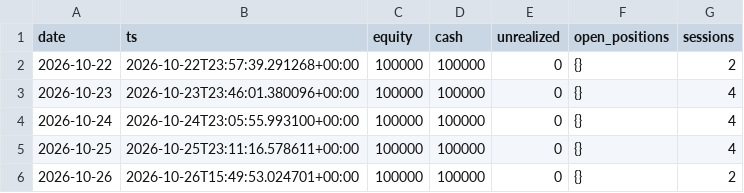
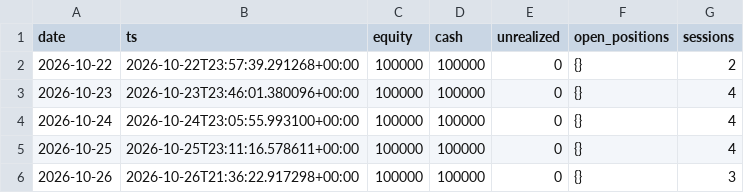
Before and after one commit to lcs2024016-arch/fund_manager, a CSV file: paper/all_in_one/daily.csv, drawn as a sheet.

Commit message:
paper(all_in_one): session update 2026-10-26T21:36:43Z [skip ci]

```diff
--- a/paper/all_in_one/daily.csv
+++ b/paper/all_in_one/daily.csv
@@ -5,2 +5,2 @@ date,ts,equity,cash,unrealized,open_positions,sessions
 2026-10-25,2026-10-25T23:11:16.578611+00:00,100000,100000,0,{},4
-2026-10-26,2026-10-26T15:49:53.024701+00:00,100000,100000,0,{},2
+2026-10-26,2026-10-26T21:36:22.917298+00:00,100000,100000,0,{},3
```
Also changed, not shown: 4 other files.
